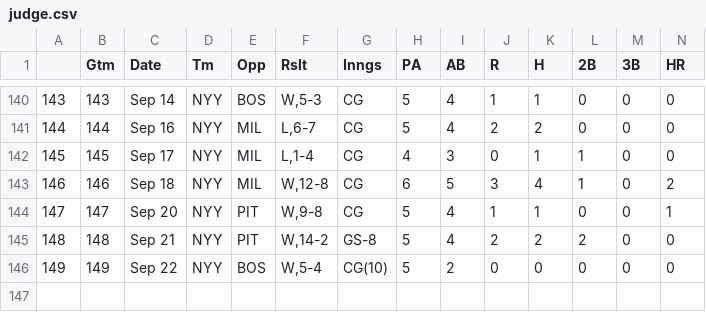
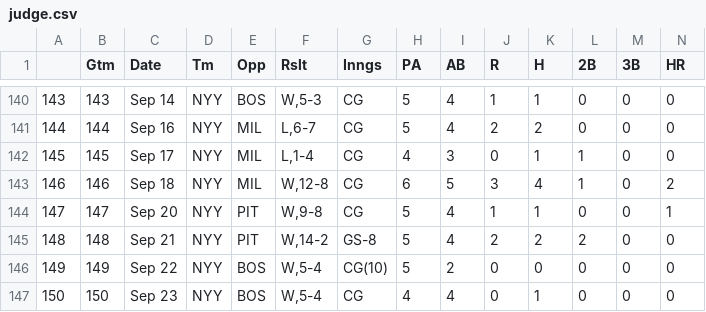
Before and after one commit to bryan-baker/winning-pace-yankees, a CSV file: data/judge.csv, drawn as a sheet; only a part is shown, gaps mark what is left out; rows hold the shown columns only; the diff names each change by its address in the sheet, - before the commit and + after, or states it on an @@ line.

```diff
--- a/data/judge.csv
+++ b/data/judge.csv
+row 147: 150 | 150 | Sep 23 | NYY | BOS | W,5-4 | CG | 4 | 4 | 0 | 1 | 0 | 0 | 0
```
Also changed, not shown: data/yankees_2022.csv, 3 other files.
